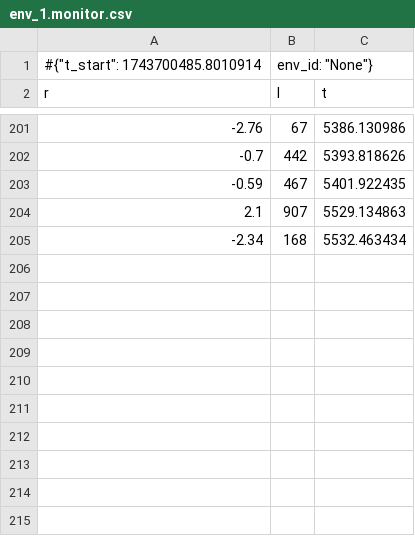
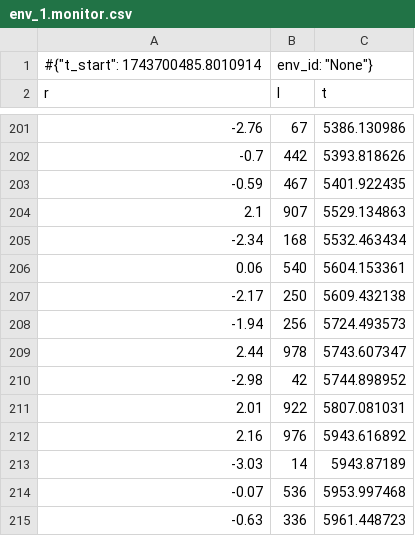
Before and after one commit to samWebster12/ByteFight2025, a CSV file: rl/sb_models/sb_model8/logs/env_1.monitor.csv, drawn as a sheet; only a part is shown, gaps mark what is left out.

```diff
--- a/rl/sb_models/sb_model8/logs/env_1.monitor.csv
+++ b/rl/sb_models/sb_model8/logs/env_1.monitor.csv
@@ -205 +205,11 @@ r,l,t
 -2.34,168,5532.463434
+0.06,540,5604.153361
+-2.17,250,5609.432138
+-1.94,256,5724.493573
+2.44,978,5743.607347
+-2.98,42,5744.898952
+2.01,922,5807.081031
+2.16,976,5943.616892
+-3.03,14,5943.87189
+-0.07,536,5953.997468
+-0.63,336,5961.448723
```
Also changed, not shown: rl/sb_models/sb_model8/logs/env_3.monitor.csv, rl/sb_models/sb_model8/logs/env_4.monitor.csv, 8 other files.
